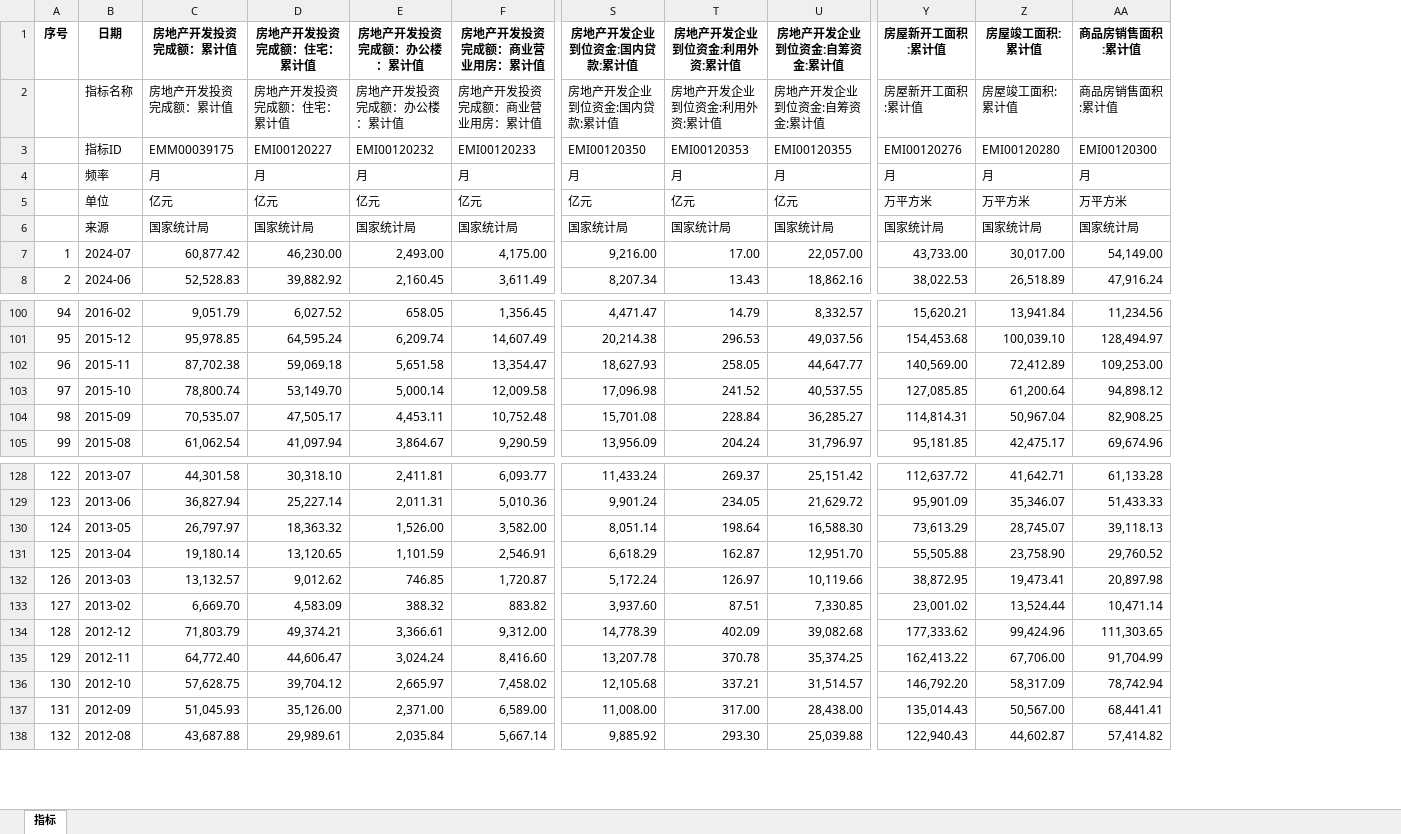
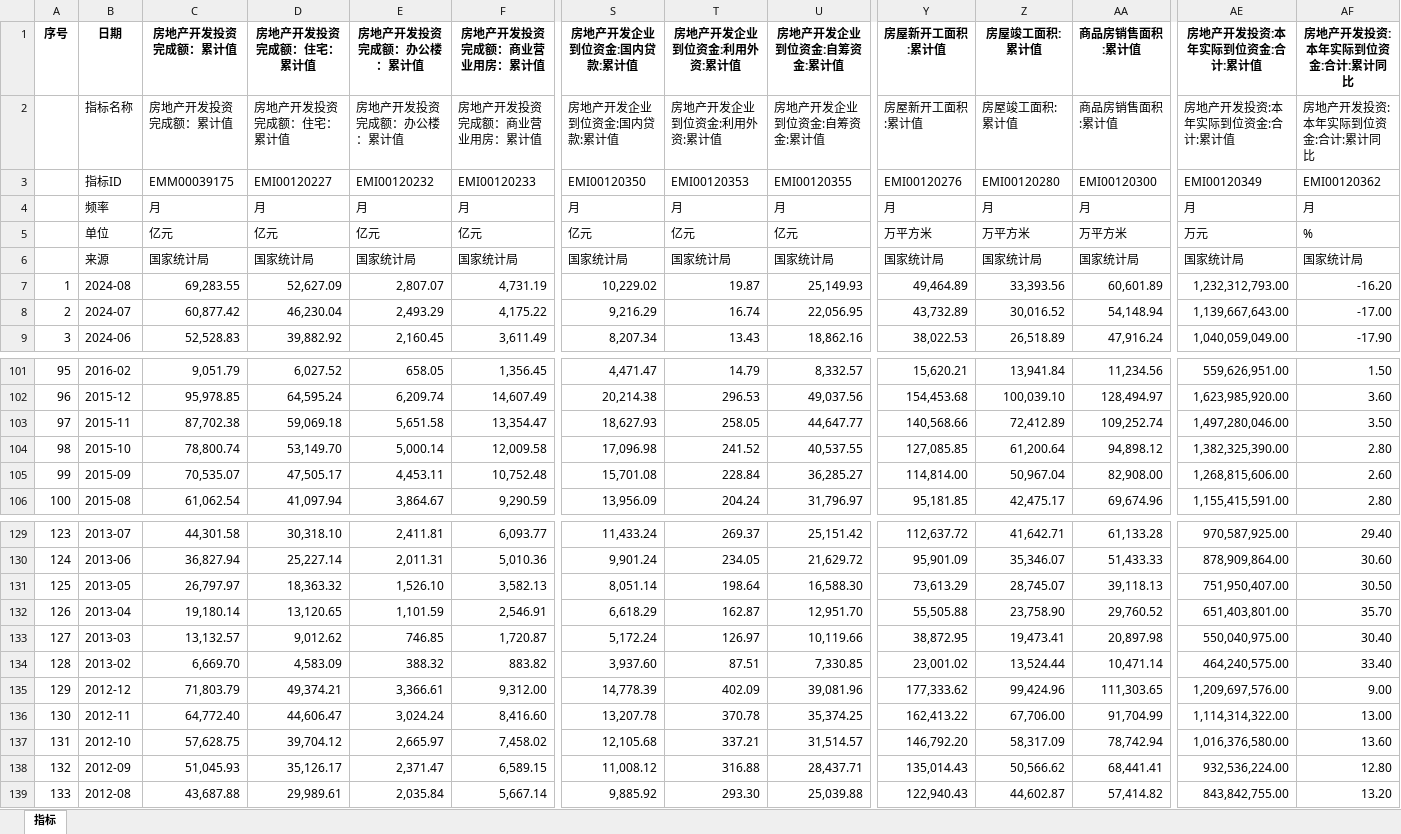
Before and after one commit to AFAN-LIFE/macropage, an Excel workbook: data/房地产投资.xlsx, sheet 指标, drawn as a sheet; only a part is shown, gaps mark what is left out; values as stored, in another font and other column widths than the file's, no borders; addresses are those after the commit; rows hold the shown columns only; the diff covers the shown part only; the diff names each change by its address in the sheet, - before the commit and + after, or states it on an @@ line.

```diff
--- a/data/房地产投资.xlsx (sheet 指标)
+++ b/data/房地产投资.xlsx (sheet 指标)
+column AE (房地产开发投资:本年实际到位资金:合计:累计值), rows 2-6: 房地产开发投资:本年实际到位资金:合计:累计值 | EMI00120349 | 月 | 万元 | 国家统计局; rows 8-9: 1,139,667,643.00 | 1,040,059,049.00; rows 101-106: 559,626,951.00 | 1,623,985,920.00 | 1,497,280,046.00 | 1,382,325,390.00 | 1,268,815,606.00 | 1,155,415,591.00; rows 129-139: 970,587,925.00 | 878,909,864.00 | 751,950,407.00 | 651,403,801.00 | 550,040,975.00 | 464,240,575.00 | 1,209,697,576.00 | 1,114,314,322.00 | 1,016,376,580.00 | 932,536,224.00 | 843,842,755.00
+column AF (房地产开发投资:本年实际到位资金:合计:累计同比), rows 2-6: 房地产开发投资:本年实际到位资金:合计:累计同比 | EMI00120362 | 月 | % | 国家统计局; rows 8-9: -17.00 | -17.90; rows 101-106: 1.50 | 3.60 | 3.50 | 2.80 | 2.60 | 2.80; rows 129-139: 29.40 | 30.60 | 30.50 | 35.70 | 30.40 | 33.40 | 9.00 | 13.00 | 13.60 | 12.80 | 13.20
+row 7: 1 | 2024-08 | 69,283.55 | 52,627.09 | 2,807.07 | 4,731.19 | 10,229.02 | 19.87 | 25,149.93 | 49,464.89 | 33,393.56 | 60,601.89 | 1,232,312,793.00 | -16.20
@@ column A (序号) renumbered between rows 8 and 377 @@
-D8 (房地产开发投资完成额：住宅：累计值): 46,230.00
+D8 (房地产开发投资完成额：住宅：累计值): 46,230.04
-E8 (房地产开发投资完成额：办公楼：累计值): 2,493.00
+E8 (房地产开发投资完成额：办公楼：累计值): 2,493.29
-F8 (房地产开发投资完成额：商业营业用房：累计值): 4,175.00
+F8 (房地产开发投资完成额：商业营业用房：累计值): 4,175.22
-S8 (房地产开发企业到位资金:国内贷款:累计值): 9,216.00
+S8 (房地产开发企业到位资金:国内贷款:累计值): 9,216.29
-T8 (房地产开发企业到位资金:利用外资:累计值): 17.00
+T8 (房地产开发企业到位资金:利用外资:累计值): 16.74
-U8 (房地产开发企业到位资金:自筹资金:累计值): 22,057.00
+U8 (房地产开发企业到位资金:自筹资金:累计值): 22,056.95
-Y8 (房屋新开工面积:累计值): 43,733.00
+Y8 (房屋新开工面积:累计值): 43,732.89
-Z8 (房屋竣工面积:累计值): 30,017.00
+Z8 (房屋竣工面积:累计值): 30,016.52
-AA8 (商品房销售面积:累计值): 54,149.00
+AA8 (商品房销售面积:累计值): 54,148.94
-Y103 (房屋新开工面积:累计值): 140,569.00
+Y103 (房屋新开工面积:累计值): 140,568.66
-AA103 (商品房销售面积:累计值): 109,253.00
+AA103 (商品房销售面积:累计值): 109,252.74
-Y105 (房屋新开工面积:累计值): 114,814.31
+Y105 (房屋新开工面积:累计值): 114,814.00
-AA105 (商品房销售面积:累计值): 82,908.25
+AA105 (商品房销售面积:累计值): 82,908.00
-E131 (房地产开发投资完成额：办公楼：累计值): 1,526.00
+E131 (房地产开发投资完成额：办公楼：累计值): 1,526.10
-F131 (房地产开发投资完成额：商业营业用房：累计值): 3,582.00
+F131 (房地产开发投资完成额：商业营业用房：累计值): 3,582.13
-U135 (房地产开发企业到位资金:自筹资金:累计值): 39,082.68
+U135 (房地产开发企业到位资金:自筹资金:累计值): 39,081.96
-D138 (房地产开发投资完成额：住宅：累计值): 35,126.00
+D138 (房地产开发投资完成额：住宅：累计值): 35,126.17
-E138 (房地产开发投资完成额：办公楼：累计值): 2,371.00
+E138 (房地产开发投资完成额：办公楼：累计值): 2,371.47
-F138 (房地产开发投资完成额：商业营业用房：累计值): 6,589.00
+F138 (房地产开发投资完成额：商业营业用房：累计值): 6,589.15
-S138 (房地产开发企业到位资金:国内贷款:累计值): 11,008.00
+S138 (房地产开发企业到位资金:国内贷款:累计值): 11,008.12
-T138 (房地产开发企业到位资金:利用外资:累计值): 317.00
+T138 (房地产开发企业到位资金:利用外资:累计值): 316.88
-U138 (房地产开发企业到位资金:自筹资金:累计值): 28,438.00
+U138 (房地产开发企业到位资金:自筹资金:累计值): 28,437.71
-Z138 (房屋竣工面积:累计值): 50,567.00
+Z138 (房屋竣工面积:累计值): 50,566.62
```
Also changed, not shown: 138 edited cells elsewhere in this sheet, data/PMI.xlsx, data/人口就业.xlsx, 14 other files.
